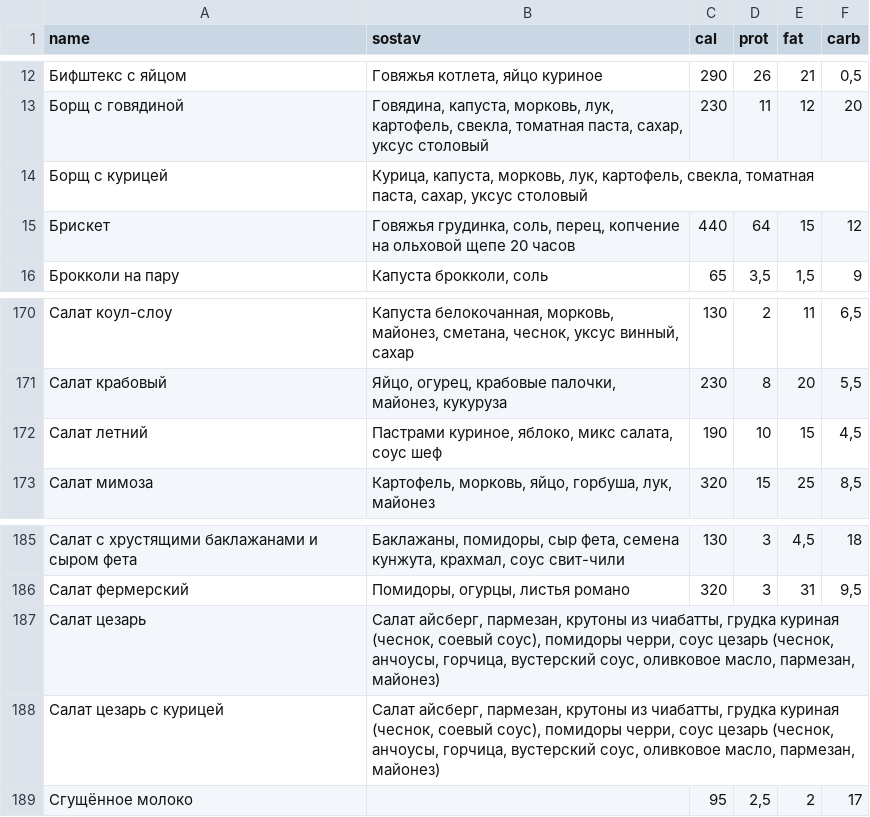
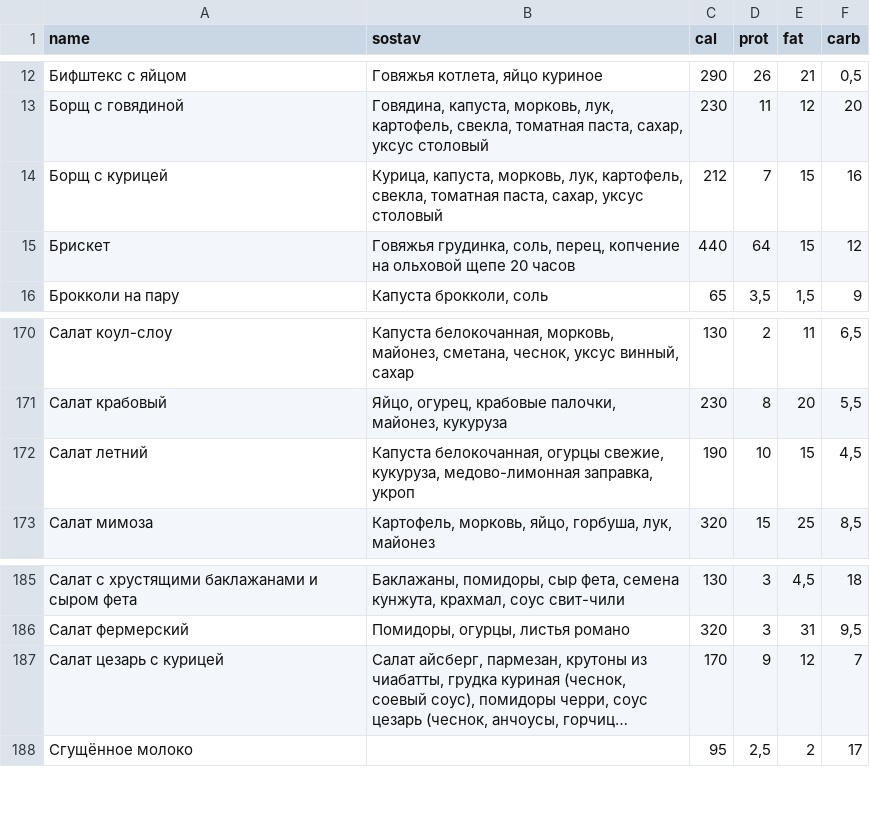
Before and after one commit to Top4Rest/Menu, a CSV file: data/sostav.csv, drawn as a sheet; only a part is shown, gaps mark what is left out; long unchanged cells end in …; removed rows and columns are numbered as before the commit, all else as after; the diff names each change by its address in the sheet, - before the commit and + after, or states it on an @@ line.

```diff
--- a/data/sostav.csv
+++ b/data/sostav.csv
-C14 (cal): (empty)
+C14 (cal): 212
-D14 (prot): (empty)
+D14 (prot): 7
-E14 (fat): (empty)
+E14 (fat): 15
-F14 (carb): (empty)
+F14 (carb): 16
-B172 (sostav): Пастрами куриное, яблоко, микс салата, соус шеф
+B172 (sostav): Капуста белокочанная, огурцы свежие, кукуруза, медово-лимонная заправка, укроп
-row 187: Салат цезарь | Салат айсберг, пармезан, крутоны из чиабатты, грудка куриная (чеснок, соевый соус), помидоры черри, соус цезарь (чеснок, анчоусы, горчица, вустерский соус, оливковое масло, пармезан, майонез)
-C187 (cal): (empty)
+C187 (cal): 170
-D187 (prot): (empty)
+D187 (prot): 9
-E187 (fat): (empty)
+E187 (fat): 12
-F187 (carb): (empty)
+F187 (carb): 7
```
Also changed, not shown: data/kompleks.csv.
